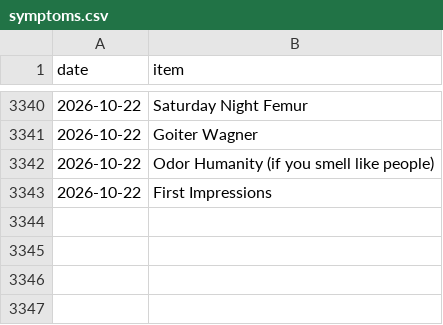
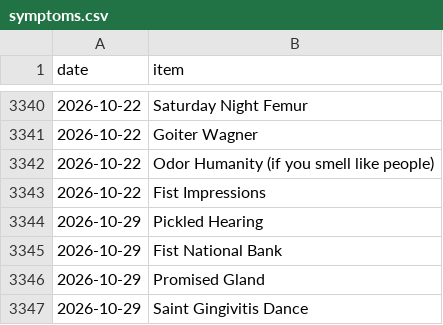
Before and after one commit to SpikeyBXL/thursdaywavelengths, a CSV file: data/symptoms.csv, drawn as a sheet; only a part is shown, gaps mark what is left out.

Commit message:
Fix typo in symptoms.csv and add new entries

```diff
--- a/data/symptoms.csv
+++ b/data/symptoms.csv
@@ -3342,2 +3342,6 @@ date,item
 2026-10-22,Odor Humanity (if you smell like people)
-2026-10-22,First Impressions
+2026-10-22,Fist Impressions
+2026-10-29,Pickled Hearing
+2026-10-29,Fist National Bank
+2026-10-29,Promised Gland
+2026-10-29,Saint Gingivitis Dance
```
